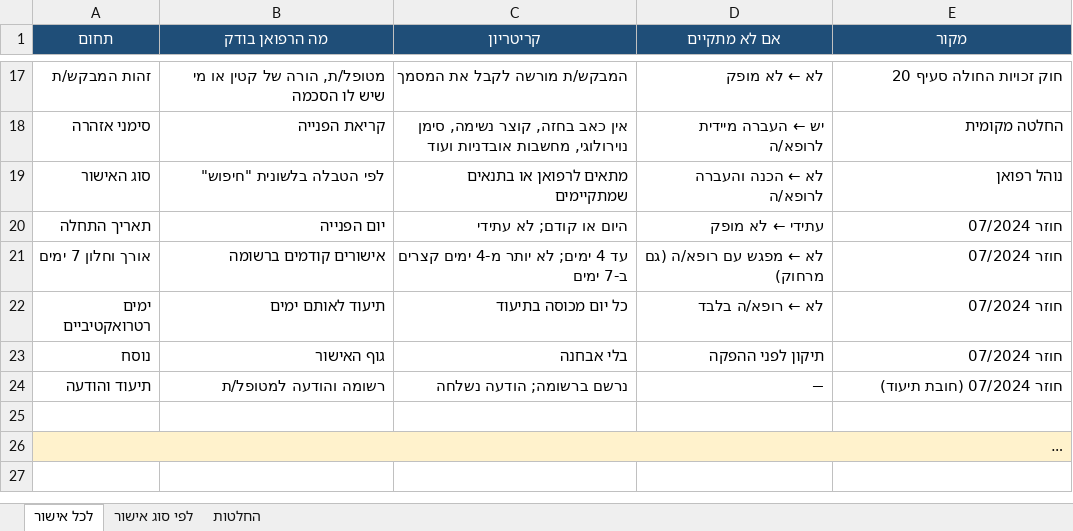
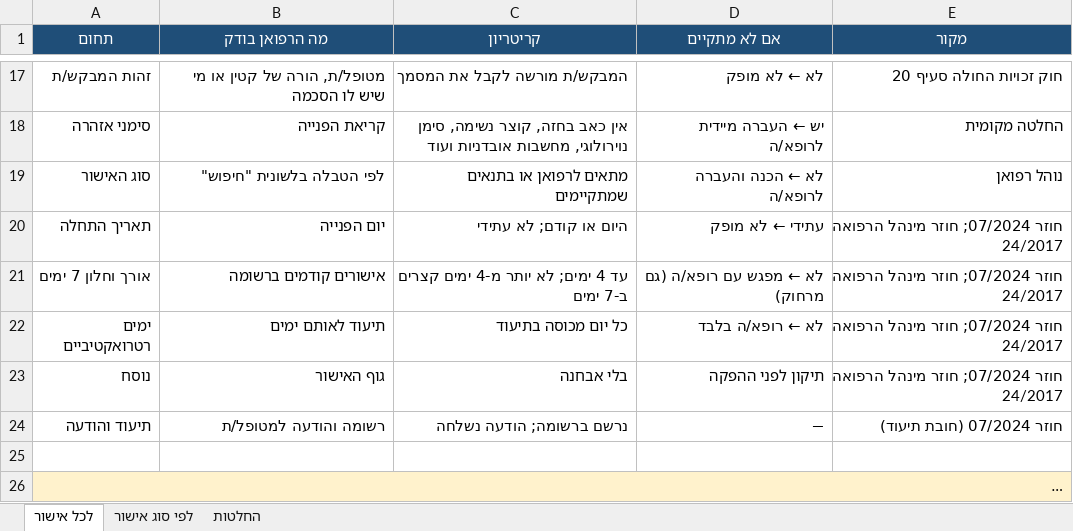
Before and after one commit to asseoy/medical_aids, an Excel workbook: protocols-rofan-cert.xlsx, sheet לכל אישור, drawn as a sheet; only a part is shown, gaps mark what is left out; long unchanged cells end in …; values as stored, in another font and other column widths than the file's, no borders; the diff names each change by its address in the sheet, - before the commit and + after, or states it on an @@ line.

```diff
--- a/protocols-rofan-cert.xlsx (sheet לכל אישור)
+++ b/protocols-rofan-cert.xlsx (sheet לכל אישור)
-E20:E23 (מקור): חוזר 07/2024
+E20:E23 (מקור): חוזר 07/2024; חוזר מינהל הרפואה 24/2017
```
Also changed, not shown: sheet לפי סוג אישור, protocols-rofan-blood.xlsx, protocols-rofan-cardio.xlsx, 17 other files.
